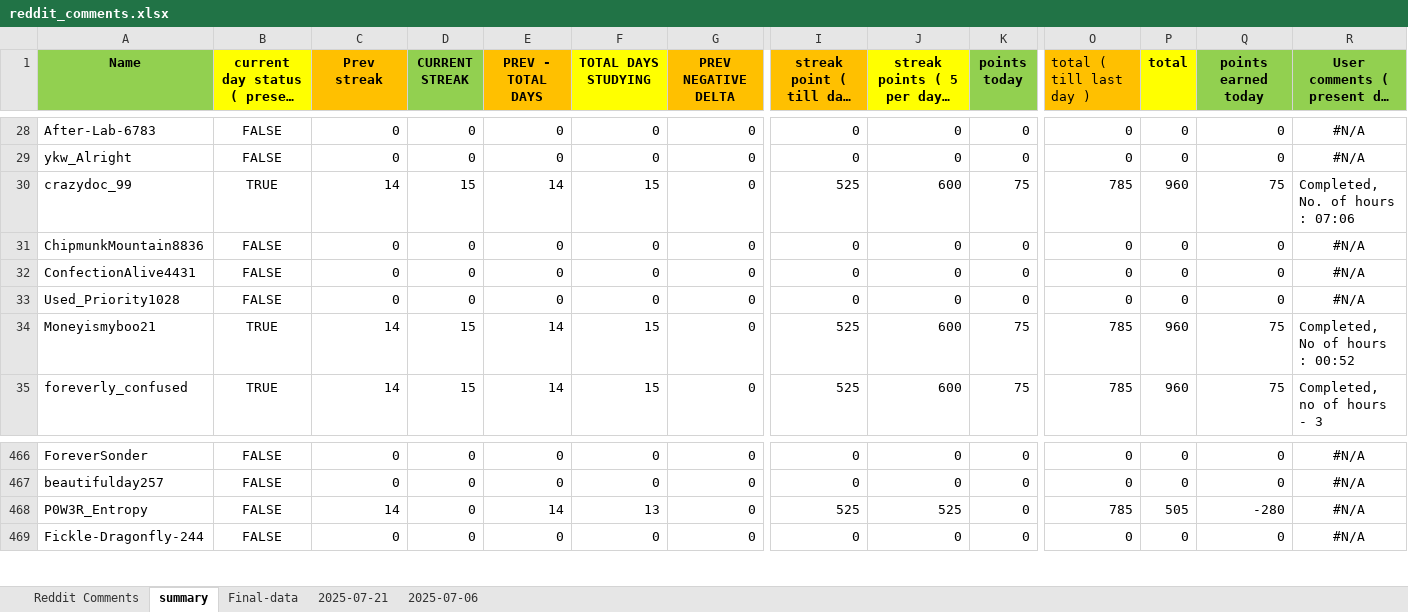
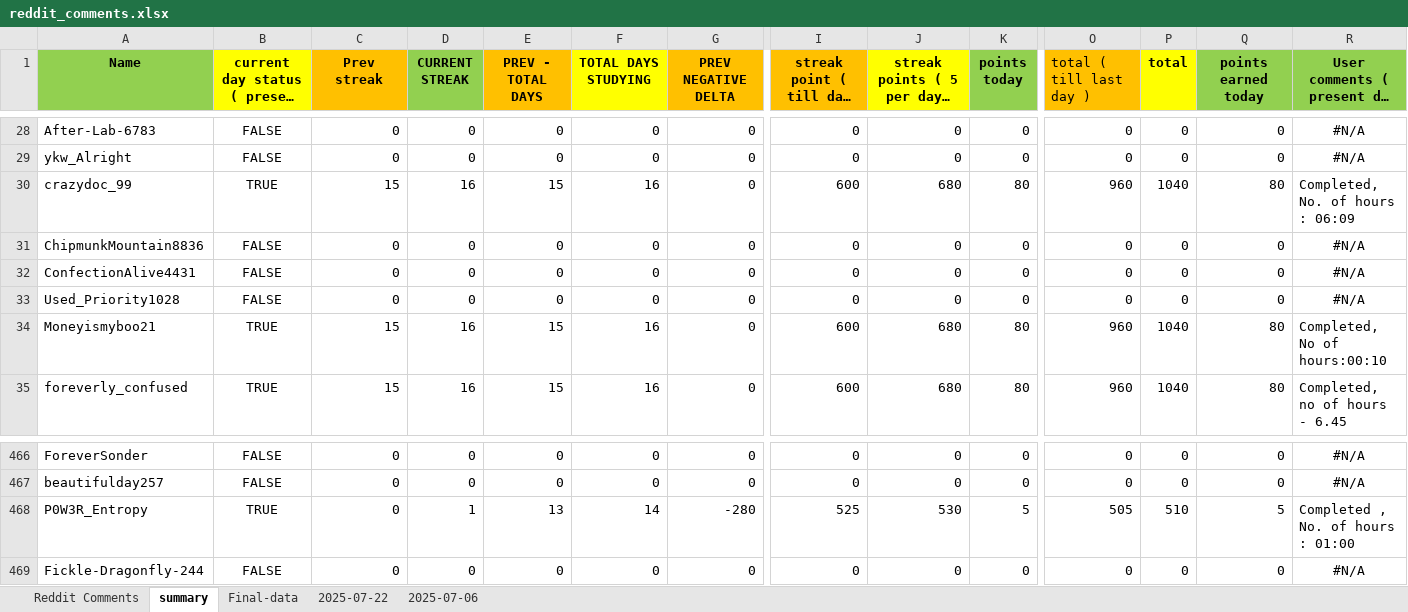
Before and after one commit to AbhigyanSharmaa/User-Leaderboard, an Excel workbook: reddit_comments.xlsx, sheet summary, drawn as a sheet; only a part is shown, gaps mark what is left out; long unchanged cells end in …; values as stored, in another font and other column widths than the file's, no borders; the diff covers the shown part only; the diff names each change by its address in the sheet, - before the commit and + after, or states it on an @@ line.

```diff
--- a/reddit_comments.xlsx (sheet summary)
+++ b/reddit_comments.xlsx (sheet summary)
-sheet tab: 2025-07-21
+sheet tab: 2025-07-22
-C30 (Prev streak): 14
+C30 (Prev streak): 15
-D30 (CURRENT STREAK): 15
+D30 (CURRENT STREAK): 16
-E30 (PREV - TOTAL DAYS): 14
+E30 (PREV - TOTAL DAYS): 15
-F30 (TOTAL DAYS STUDYING): 15
+F30 (TOTAL DAYS STUDYING): 16
-I30 (streak point ( till date )): 525
+I30 (streak point ( till date )): 600
-J30: 600
+J30: 680
-K30 (points today): 75
+K30 (points today): 80
-O30 (total ( till last day )): 785
+O30 (total ( till last day )): 960
-P30 (total): 960
+P30 (total): 1040
-Q30 (points earned today): 75
+Q30 (points earned today): 80
-R30 (User comments ( present day )): Completed, No. of hours : 07:06
+R30 (User comments ( present day )): Completed, No. of hours : 06:09
-C34:C35 (Prev streak): 14
+C34:C35 (Prev streak): 15
-D34:D35 (CURRENT STREAK): 15
+D34:D35 (CURRENT STREAK): 16
-E34:E35 (PREV - TOTAL DAYS): 14
+E34:E35 (PREV - TOTAL DAYS): 15
-F34:F35 (TOTAL DAYS STUDYING): 15
+F34:F35 (TOTAL DAYS STUDYING): 16
-I34:I35 (streak point ( till date )): 525
+I34:I35 (streak point ( till date )): 600
-J34:J35: 600
+J34:J35: 680
-K34:K35 (points today): 75
+K34:K35 (points today): 80
-O34:O35 (total ( till last day )): 785
+O34:O35 (total ( till last day )): 960
-P34:P35 (total): 960
+P34:P35 (total): 1040
-Q34:Q35 (points earned today): 75
+Q34:Q35 (points earned today): 80
-R34 (User comments ( present day )): Completed, No of hours : 00:52
+R34 (User comments ( present day )): Completed, No of hours:00:10
-R35 (User comments ( present day )): Completed, no of hours - 3
+R35 (User comments ( present day )): Completed, no of hours - 6.45
-B468 (current day status ( present )): FALSE
+B468 (current day status ( present )): TRUE
-C468 (Prev streak): 14
+C468 (Prev streak): 0
-D468 (CURRENT STREAK): 0
+D468 (CURRENT STREAK): 1
-E468 (PREV - TOTAL DAYS): 14
+E468 (PREV - TOTAL DAYS): 13
-F468 (TOTAL DAYS STUDYING): 13
+F468 (TOTAL DAYS STUDYING): 14
-G468 (PREV NEGATIVE DELTA): 0
+G468 (PREV NEGATIVE DELTA): -280
-J468: 525
+J468: 530
-K468 (points today): 0
+K468 (points today): 5
-O468 (total ( till last day )): 785
+O468 (total ( till last day )): 505
-P468 (total): 505
+P468 (total): 510
-Q468 (points earned today): -280
+Q468 (points earned today): 5
-R468 (User comments ( present day )): #N/A
+R468 (User comments ( present day )): Completed , No. of hours : 01:00
-R468 alignment: center
+R468 alignment: left
```
Also changed, not shown: 438 edited cells and cell formats elsewhere in this sheet, sheet 2025-07-22, sheet Final-data, formulas that keep their value, 3 other files.
